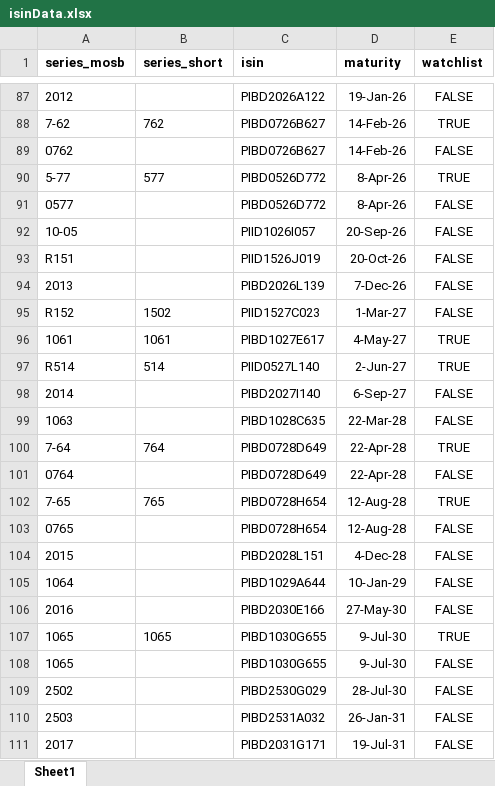
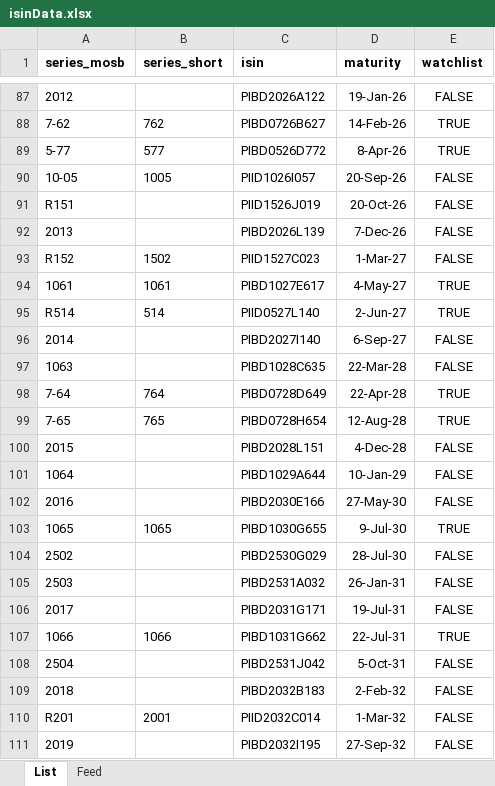
Before and after one commit to baltasaurusrex/phlgsbot, an Excel workbook: isinData/isinData.xlsx, sheet List, drawn as a sheet; only a part is shown, gaps mark what is left out; the shorter side is filled out with more unchanged rows; values as stored, in another font and other column widths than the file's, no borders; removed rows and columns are numbered as before the commit, all else as after; the diff covers the shown part only; the diff names each change by its address in the sheet, - before the commit and + after, or states it on an @@ line.

```diff
--- a/isinData/isinData.xlsx (sheet List)
+++ b/isinData/isinData.xlsx (sheet List)
-sheet tab: Sheet1
+sheet tab: List
+sheet tab: Feed
-row 89: 0762 |  | PIBD0726B627 | 14-Feb-26 | FALSE
-row 91: 0577 |  | PIBD0526D772 | 8-Apr-26 | FALSE
-B90 (series_short): (empty)
+B90 (series_short): 1005
-row 101: 0764 |  | PIBD0728D649 | 22-Apr-28 | FALSE
-row 103: 0765 |  | PIBD0728H654 | 12-Aug-28 | FALSE
-row 108: 1065 |  | PIBD1030G655 | 9-Jul-30 | FALSE
```
Also changed, not shown: 5 edited cells elsewhere in this sheet, 5 other files.
